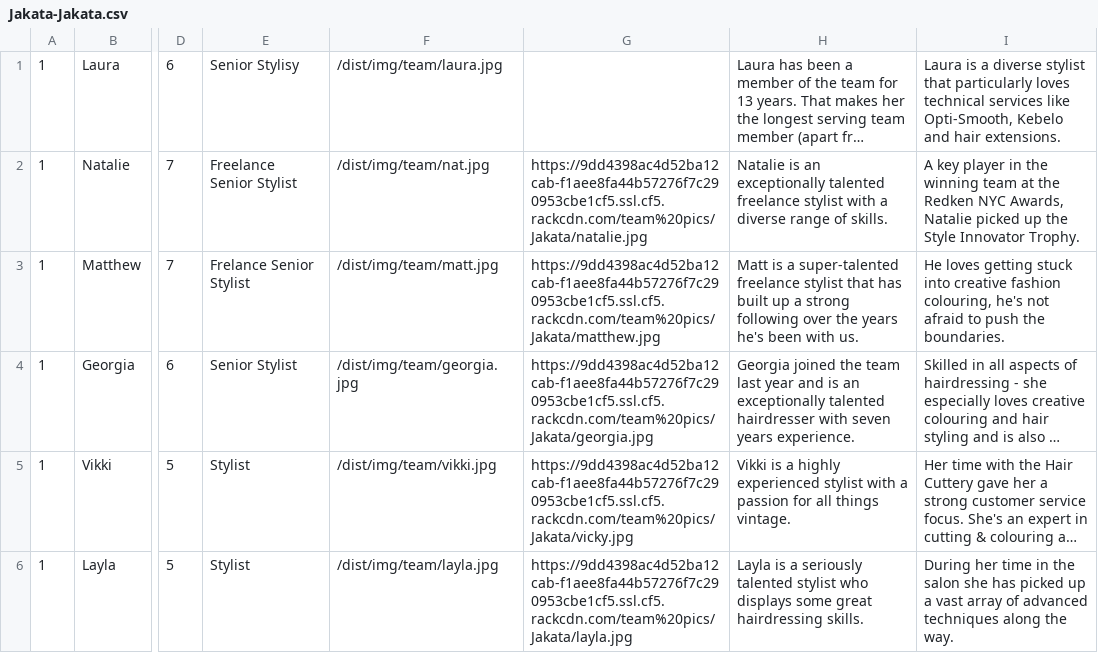
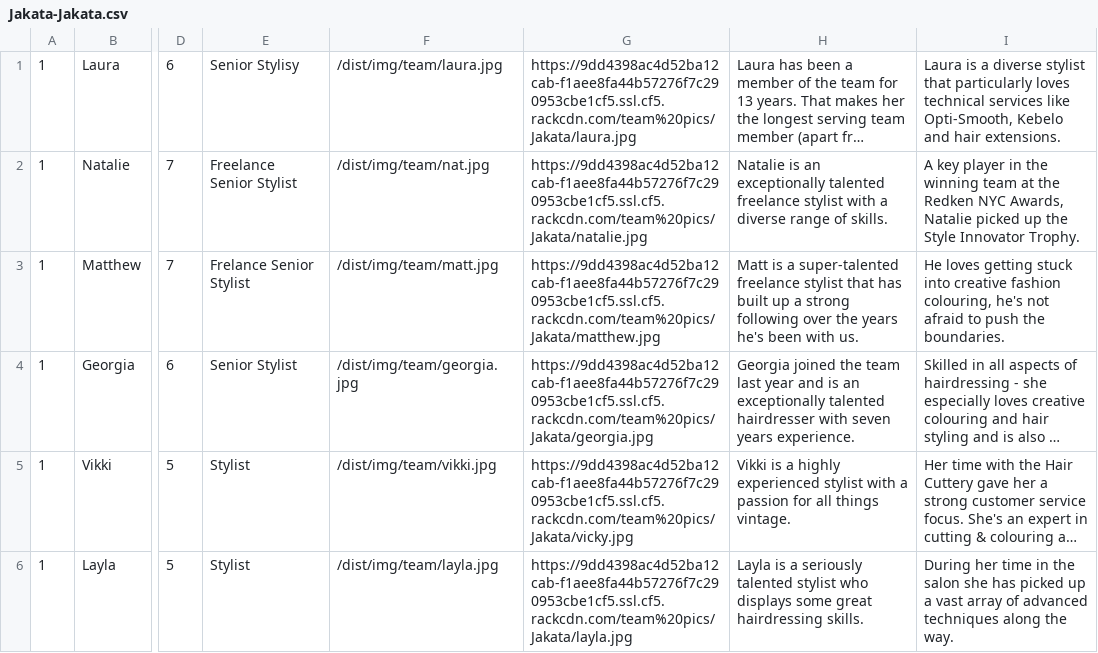
Before and after one commit to araquach/pk20, a CSV file: data/csv/team_members/Jakata-Jakata.csv, drawn as a sheet; only a part is shown, gaps mark what is left out; long unchanged cells end in …; the diff names each change by its address in the sheet, - before the commit and + after, or states it on an @@ line.

Commit message:
updated the team data

```diff
--- a/data/csv/team_members/Jakata-Jakata.csv
+++ b/data/csv/team_members/Jakata-Jakata.csv
-G1: (empty)
+G1: https://9dd4398ac4d52ba12cab-f1aee8fa44b57276f7c290953cbe1cf5.ssl.cf5.rackcdn.com/team%20pics/Jakata/laura.jpg
```
Also changed, not shown: 2 other files.
